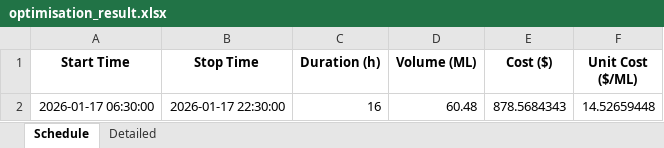
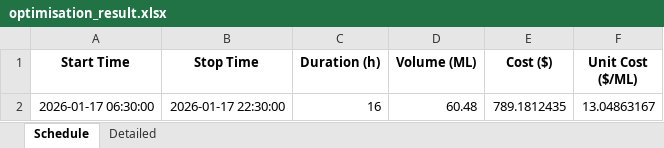
Before and after one commit to wjt1991/pump-optimisation-for-SHW, an Excel workbook: data/latest/optimisation_result.xlsx, sheet Schedule, drawn as a sheet; values as stored, in another font and other column widths than the file's, no borders; the diff names each change by its address in the sheet, - before the commit and + after, or states it on an @@ line.

```diff
--- a/data/latest/optimisation_result.xlsx (sheet Schedule)
+++ b/data/latest/optimisation_result.xlsx (sheet Schedule)
-E2 (Cost ($)): 878.5684343
+E2 (Cost ($)): 789.1812435
-F2 (Unit Cost ($/ML)): 14.52659448
+F2 (Unit Cost ($/ML)): 13.04863167
```
Also changed, not shown: sheet Detailed, 3 other files.
